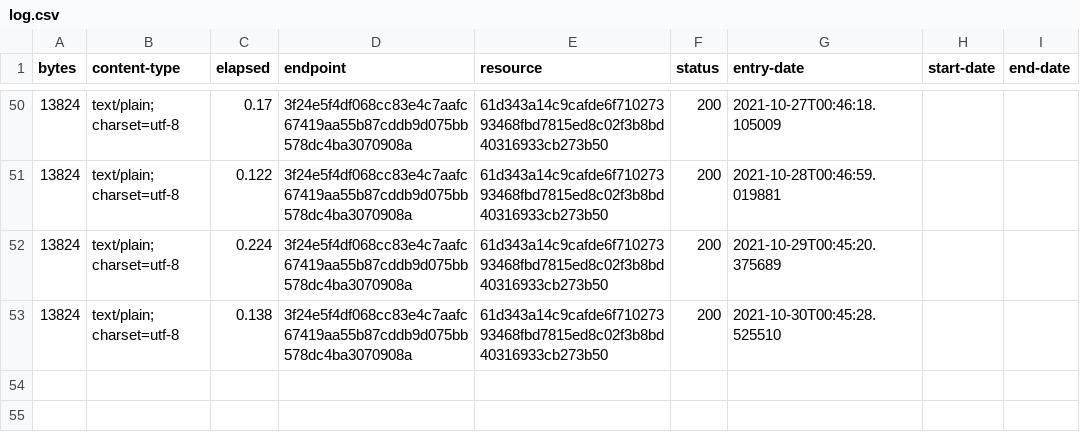
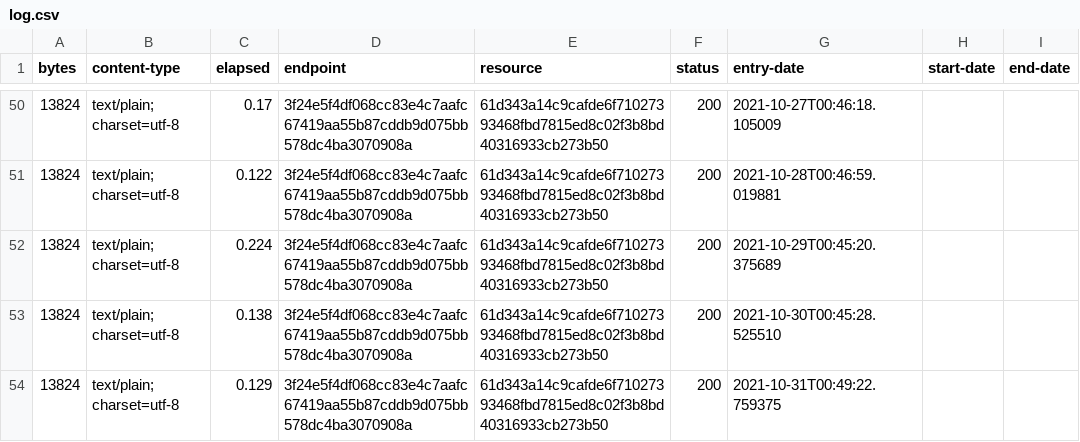
Before and after one commit to digital-land-attic/permitted-development-right-collection, a CSV file: collection/log.csv, drawn as a sheet; only a part is shown, gaps mark what is left out; the diff names each change by its address in the sheet, - before the commit and + after, or states it on an @@ line.

Commit message:
Collection 2021-10-31

```diff
--- a/collection/log.csv
+++ b/collection/log.csv
+row 54: 13824 | text/plain; charset=utf-8 | 0.129 | 3f24e5f4df068cc83e4c7aafc67419aa55b87cddb9d075bb578dc4ba3070908a | 61d343a14c9cafde6f71027393468fbd7815ed8c02f3b8bd40316933cb273b50 | 200 | 2021-10-31T00:49:22.759375
```
